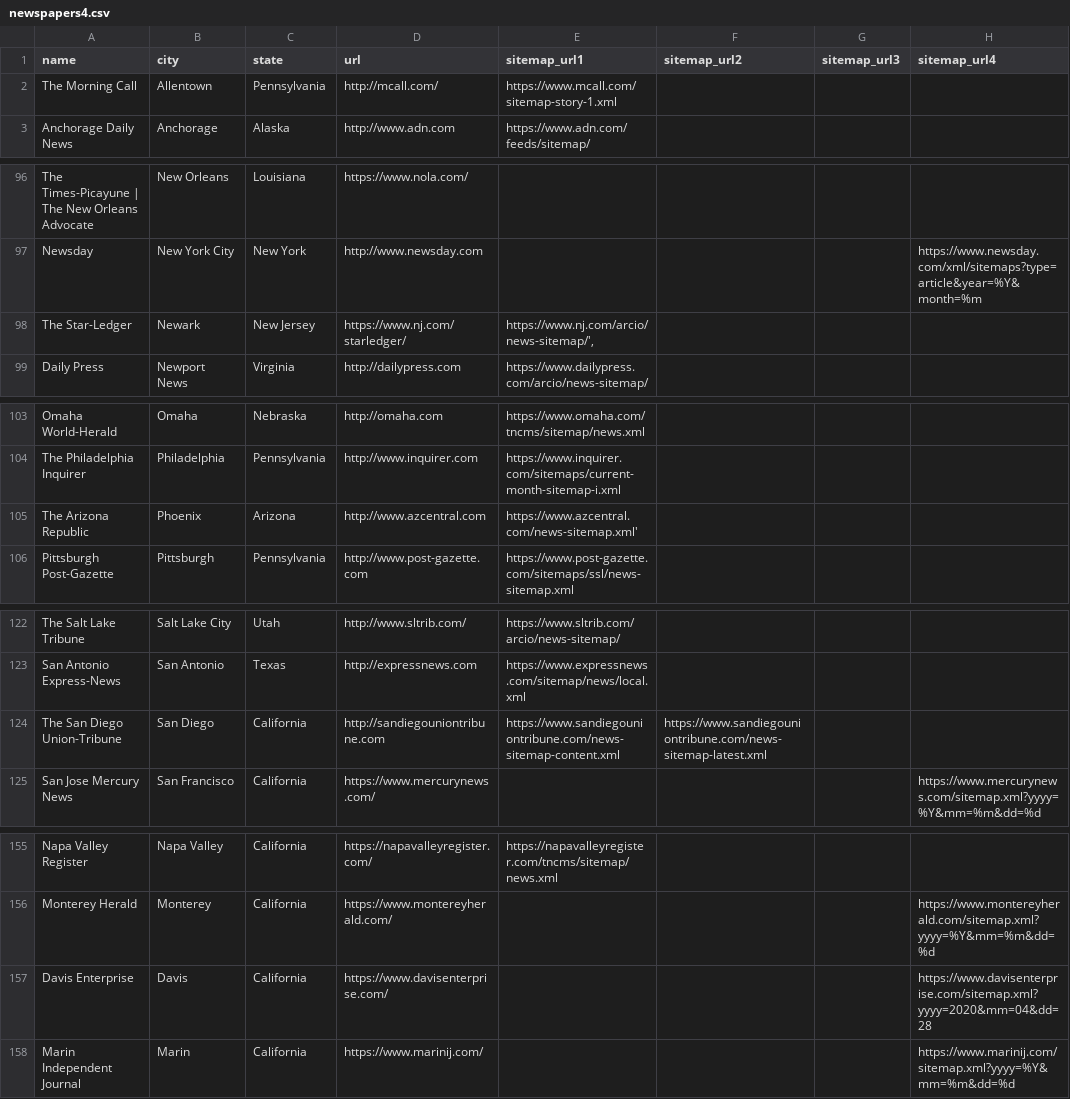
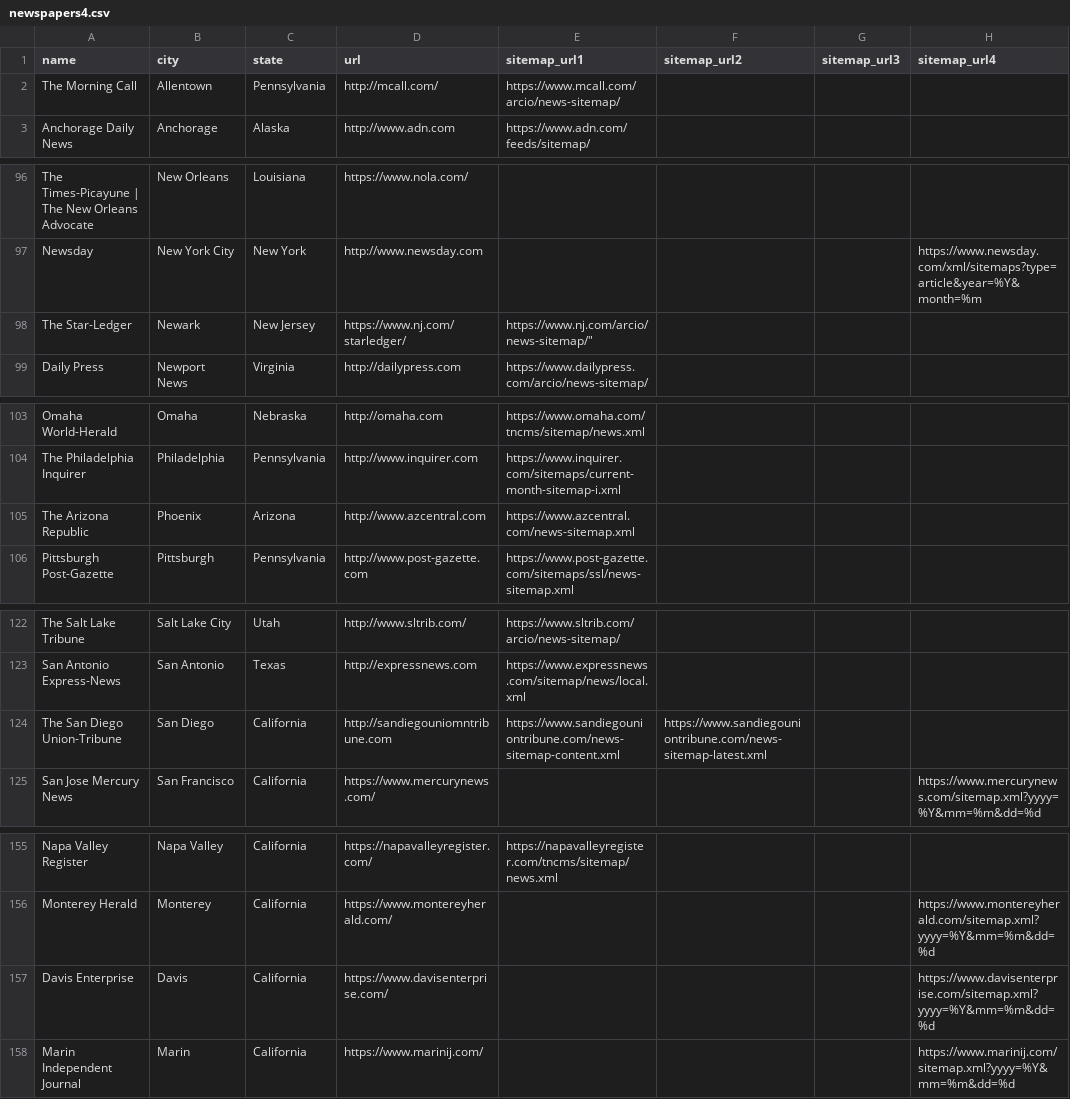
Before and after one commit to ProbonoBonobo/CoronavirusWire, a CSV file: lib/newspapers4.csv, drawn as a sheet; only a part is shown, gaps mark what is left out; the diff names each change by its address in the sheet, - before the commit and + after, or states it on an @@ line.

Commit message:
has this been committed yet?

```diff
--- a/lib/newspapers4.csv
+++ b/lib/newspapers4.csv
-E2 (sitemap_url1): https://www.mcall.com/sitemap-story-1.xml
+E2 (sitemap_url1): https://www.mcall.com/arcio/news-sitemap/
-E98 (sitemap_url1): https://www.nj.com/arcio/news-sitemap/',
+E98 (sitemap_url1): https://www.nj.com/arcio/news-sitemap/"
-E105 (sitemap_url1): https://www.azcentral.com/news-sitemap.xml'
+E105 (sitemap_url1): https://www.azcentral.com/news-sitemap.xml
-D124 (url): http://sandiegouniontribune.com
+D124 (url): http://sandiegouniomntribune.com
-H157 (sitemap_url4): https://www.davisenterprise.com/sitemap.xml?yyyy=2020&mm=04&dd=28
+H157 (sitemap_url4): https://www.davisenterprise.com/sitemap.xml?yyyy=%Y&mm=%m&dd=%d
```
